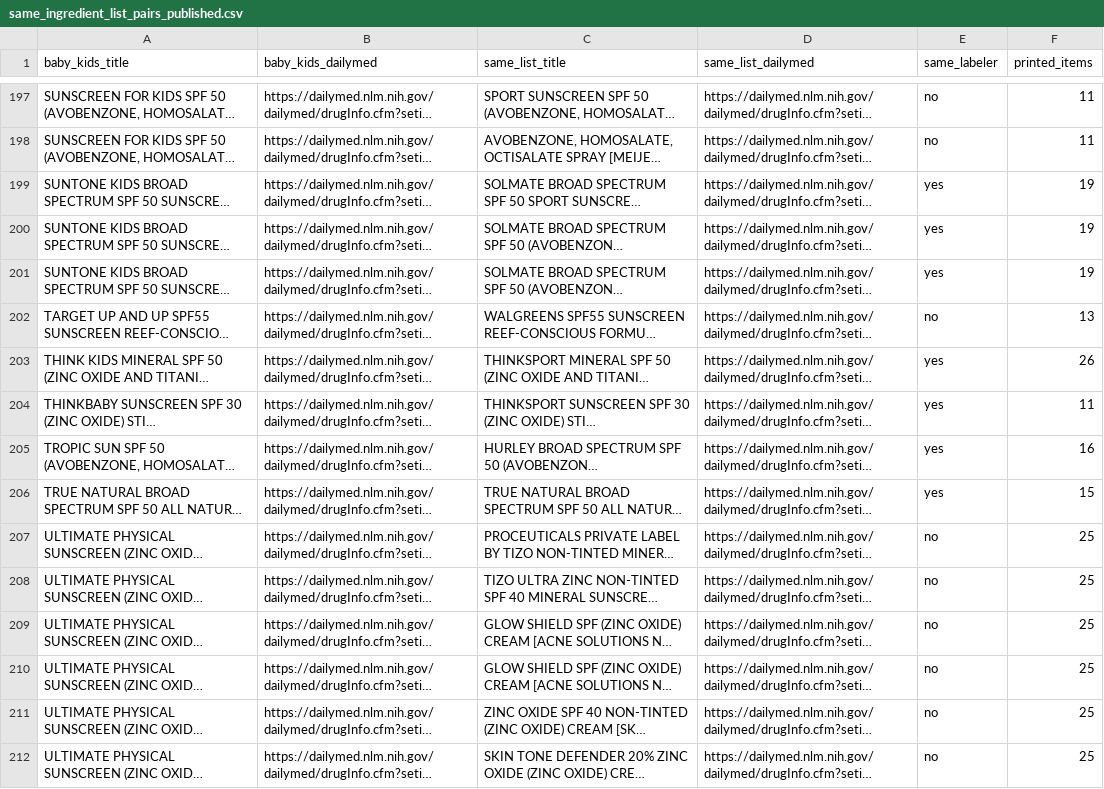
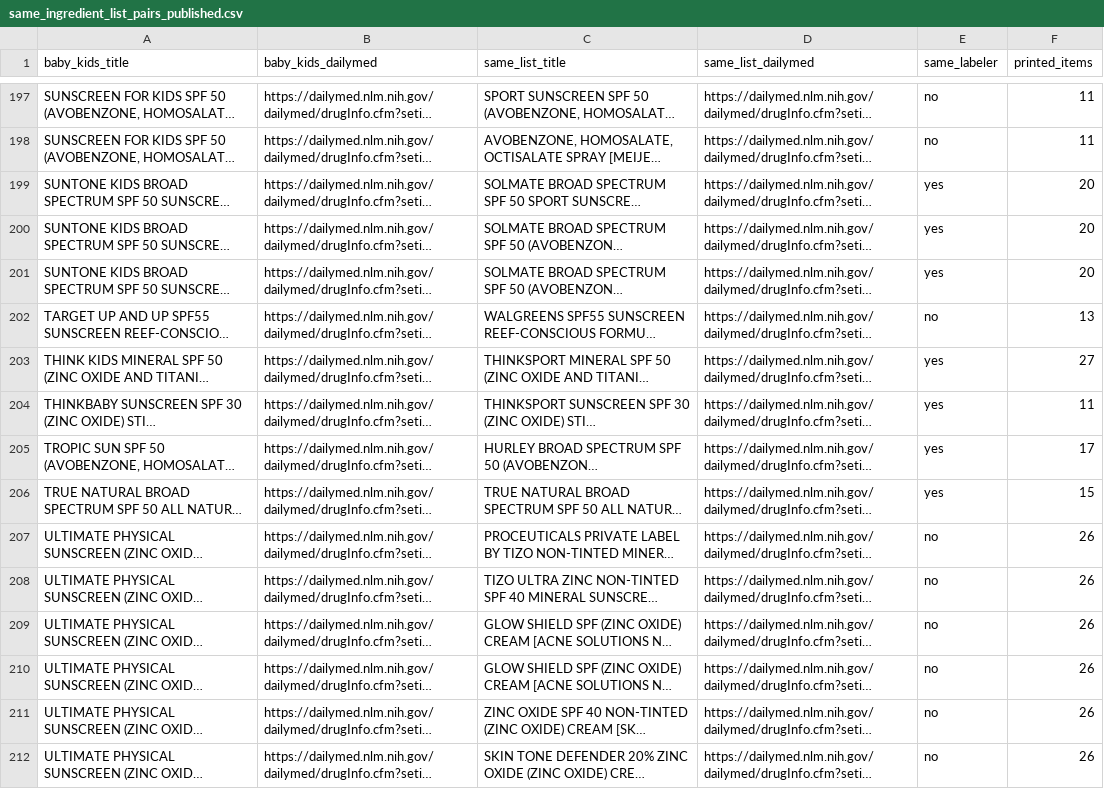
Before and after one commit to arwfamily/tinysafe-dailymed-scraper-v2, a CSV file: claims/same_ingredient_list_pairs_published.csv, drawn as a sheet; only a part is shown, gaps mark what is left out; long unchanged cells end in …; the diff covers the shown part only; the diff names each change by its address in the sheet, - before the commit and + after, or states it on an @@ line.

```diff
--- a/claims/same_ingredient_list_pairs_published.csv
+++ b/claims/same_ingredient_list_pairs_published.csv
-F199:F201 (printed_items): 19
+F199:F201 (printed_items): 20
-F203 (printed_items): 26
+F203 (printed_items): 27
-F205 (printed_items): 16
+F205 (printed_items): 17
-F207:F212 (printed_items): 25
+F207:F212 (printed_items): 26
```
Also changed, not shown: 2 added rows and 58 edited cells elsewhere in this file, 40 other files.
